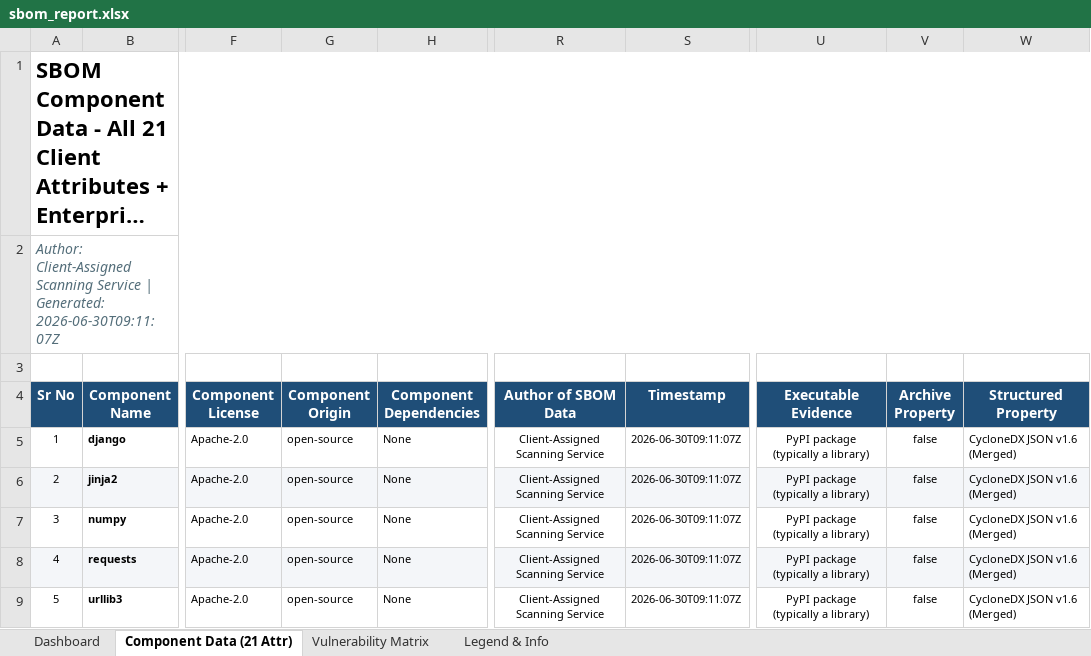
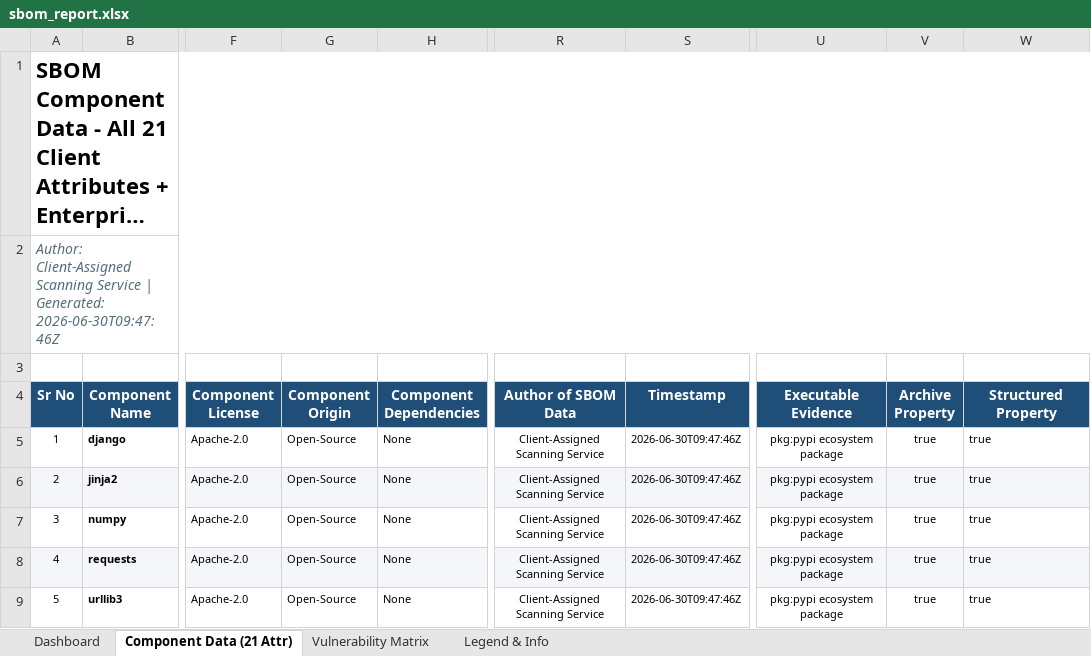
Before and after one commit to Shrey1119/BOM, an Excel workbook: sbom_output/public/sbom_report.xlsx, sheet Component Data (21 Attr), drawn as a sheet; only a part is shown, gaps mark what is left out; long unchanged cells end in …; values as stored, in another font and other column widths than the file's, no borders; the diff names each change by its address in the sheet, - before the commit and + after, or states it on an @@ line.

Commit message:
Implement dynamic executable, archive, and structured property detection, and standardize origin field casing

```diff
--- a/sbom_output/public/sbom_report.xlsx (sheet Component Data (21 Attr))
+++ b/sbom_output/public/sbom_report.xlsx (sheet Component Data (21 Attr))
-A2 (Sr No): …| Generated: 2026-06-30T09:11:07Z
+A2 (Sr No): …| Generated: 2026-06-30T09:47:46Z
-G5:G9 (Component Origin): open-source
+G5:G9 (Component Origin): Open-Source
-S5:S9 (Timestamp): 2026-06-30T09:11:07Z
+S5:S9 (Timestamp): 2026-06-30T09:47:46Z
-U5:U9 (Executable Evidence): PyPI package (typically a library)
+U5:U9 (Executable Evidence): pkg:pypi ecosystem package
-V5:V9 (Archive Property): false
+V5:V9 (Archive Property): true
-W5:W9 (Structured Property): CycloneDX JSON v1.6 (Merged)
+W5:W9 (Structured Property): true
```
Also changed, not shown: sheet Dashboard, 17 other files.
